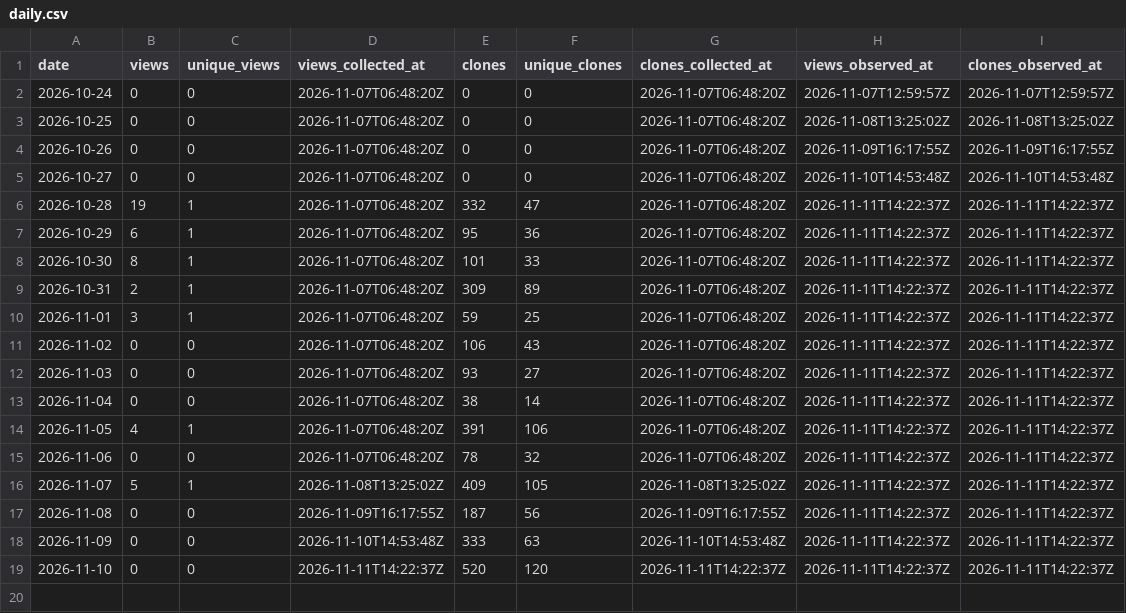
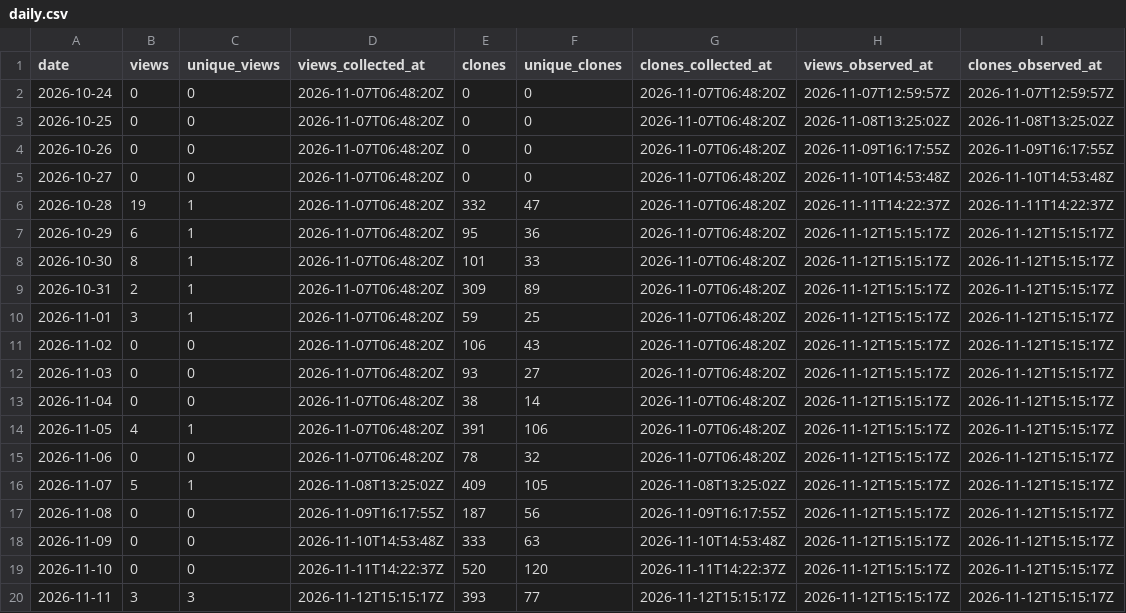
Before and after one commit to danielep71/K-NSFR, a CSV file: data/daily.csv, drawn as a sheet.

```diff
--- a/data/daily.csv
+++ b/data/daily.csv
@@ -6,14 +6,15 @@ date,views,unique_views,views_collected_at,clones,unique_clones,clones_collected
 2026-10-28,19,1,2026-11-07T06:48:20Z,332,47,2026-11-07T06:48:20Z,2026-11-11T14:22:37Z,2026-11-11T14:22:37Z
-2026-10-29,6,1,2026-11-07T06:48:20Z,95,36,2026-11-07T06:48:20Z,2026-11-11T14:22:37Z,2026-11-11T14:22:37Z
-2026-10-30,8,1,2026-11-07T06:48:20Z,101,33,2026-11-07T06:48:20Z,2026-11-11T14:22:37Z,2026-11-11T14:22:37Z
-2026-10-31,2,1,2026-11-07T06:48:20Z,309,89,2026-11-07T06:48:20Z,2026-11-11T14:22:37Z,2026-11-11T14:22:37Z
-2026-11-01,3,1,2026-11-07T06:48:20Z,59,25,2026-11-07T06:48:20Z,2026-11-11T14:22:37Z,2026-11-11T14:22:37Z
-2026-11-02,0,0,2026-11-07T06:48:20Z,106,43,2026-11-07T06:48:20Z,2026-11-11T14:22:37Z,2026-11-11T14:22:37Z
-2026-11-03,0,0,2026-11-07T06:48:20Z,93,27,2026-11-07T06:48:20Z,2026-11-11T14:22:37Z,2026-11-11T14:22:37Z
-2026-11-04,0,0,2026-11-07T06:48:20Z,38,14,2026-11-07T06:48:20Z,2026-11-11T14:22:37Z,2026-11-11T14:22:37Z
-2026-11-05,4,1,2026-11-07T06:48:20Z,391,106,2026-11-07T06:48:20Z,2026-11-11T14:22:37Z,2026-11-11T14:22:37Z
-2026-11-06,0,0,2026-11-07T06:48:20Z,78,32,2026-11-07T06:48:20Z,2026-11-11T14:22:37Z,2026-11-11T14:22:37Z
-2026-11-07,5,1,2026-11-08T13:25:02Z,409,105,2026-11-08T13:25:02Z,2026-11-11T14:22:37Z,2026-11-11T14:22:37Z
-2026-11-08,0,0,2026-11-09T16:17:55Z,187,56,2026-11-09T16:17:55Z,2026-11-11T14:22:37Z,2026-11-11T14:22:37Z
-2026-11-09,0,0,2026-11-10T14:53:48Z,333,63,2026-11-10T14:53:48Z,2026-11-11T14:22:37Z,2026-11-11T14:22:37Z
-2026-11-10,0,0,2026-11-11T14:22:37Z,520,120,2026-11-11T14:22:37Z,2026-11-11T14:22:37Z,2026-11-11T14:22:37Z
+2026-10-29,6,1,2026-11-07T06:48:20Z,95,36,2026-11-07T06:48:20Z,2026-11-12T15:15:17Z,2026-11-12T15:15:17Z
+2026-10-30,8,1,2026-11-07T06:48:20Z,101,33,2026-11-07T06:48:20Z,2026-11-12T15:15:17Z,2026-11-12T15:15:17Z
+2026-10-31,2,1,2026-11-07T06:48:20Z,309,89,2026-11-07T06:48:20Z,2026-11-12T15:15:17Z,2026-11-12T15:15:17Z
+2026-11-01,3,1,2026-11-07T06:48:20Z,59,25,2026-11-07T06:48:20Z,2026-11-12T15:15:17Z,2026-11-12T15:15:17Z
+2026-11-02,0,0,2026-11-07T06:48:20Z,106,43,2026-11-07T06:48:20Z,2026-11-12T15:15:17Z,2026-11-12T15:15:17Z
+2026-11-03,0,0,2026-11-07T06:48:20Z,93,27,2026-11-07T06:48:20Z,2026-11-12T15:15:17Z,2026-11-12T15:15:17Z
+2026-11-04,0,0,2026-11-07T06:48:20Z,38,14,2026-11-07T06:48:20Z,2026-11-12T15:15:17Z,2026-11-12T15:15:17Z
+2026-11-05,4,1,2026-11-07T06:48:20Z,391,106,2026-11-07T06:48:20Z,2026-11-12T15:15:17Z,2026-11-12T15:15:17Z
+2026-11-06,0,0,2026-11-07T06:48:20Z,78,32,2026-11-07T06:48:20Z,2026-11-12T15:15:17Z,2026-11-12T15:15:17Z
+2026-11-07,5,1,2026-11-08T13:25:02Z,409,105,2026-11-08T13:25:02Z,2026-11-12T15:15:17Z,2026-11-12T15:15:17Z
+2026-11-08,0,0,2026-11-09T16:17:55Z,187,56,2026-11-09T16:17:55Z,2026-11-12T15:15:17Z,2026-11-12T15:15:17Z
+2026-11-09,0,0,2026-11-10T14:53:48Z,333,63,2026-11-10T14:53:48Z,2026-11-12T15:15:17Z,2026-11-12T15:15:17Z
+2026-11-10,0,0,2026-11-11T14:22:37Z,520,120,2026-11-11T14:22:37Z,2026-11-12T15:15:17Z,2026-11-12T15:15:17Z
+2026-11-11,3,3,2026-11-12T15:15:17Z,393,77,2026-11-12T15:15:17Z,2026-11-12T15:15:17Z,2026-11-12T15:15:17Z
```
Also changed, not shown: data/paths.csv, data/snapshots.csv, 4 other files.
